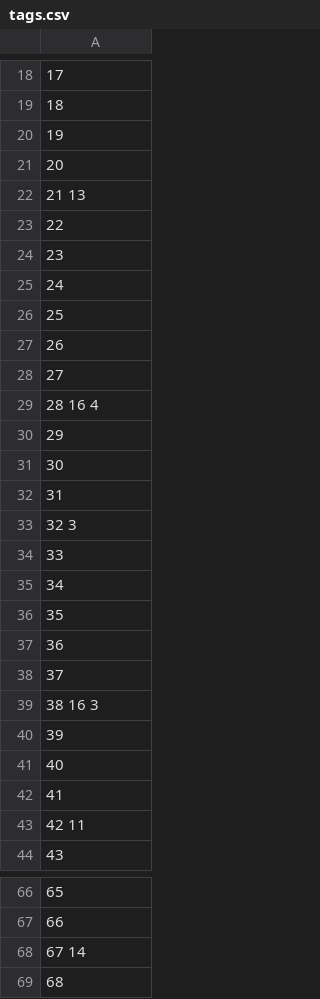
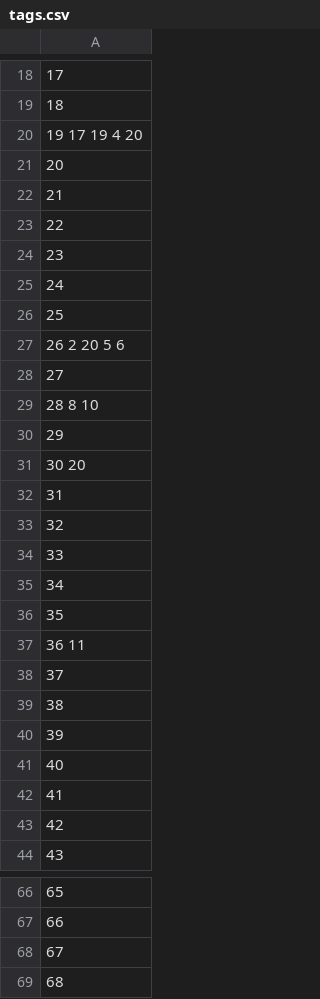
Before and after one commit to Anshusharma06/Recipes-Website, a CSV file: tags.csv, drawn as a sheet; only a part is shown, gaps mark what is left out; the diff covers the shown part only.

```diff
--- a/tags.csv
+++ b/tags.csv
@@ -19,5 +19,5 @@
 18
-19
+19 17 19 4 20
 20
-21 13
+21
 22
@@ -26,9 +26,9 @@
 25
-26
+26 2 20 5 6
 27
-28 16 4
+28 8 10
 29
-30
+30 20
 31
-32 3
+32
 33
@@ -36,5 +36,5 @@
 35
-36
+36 11
 37
-38 16 3
+38
 39
@@ -42,3 +42,3 @@
 41
-42 11
+42
 43
@@ -67,3 +67,3 @@
 66
-67 14
+67
 68
```
Also changed, not shown: 32 edited cells elsewhere in this file, 9 other files.
